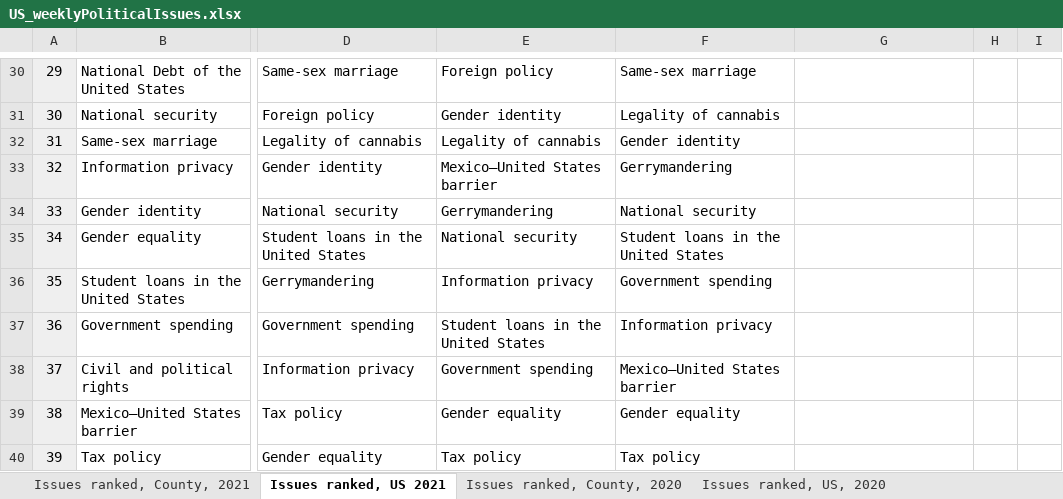
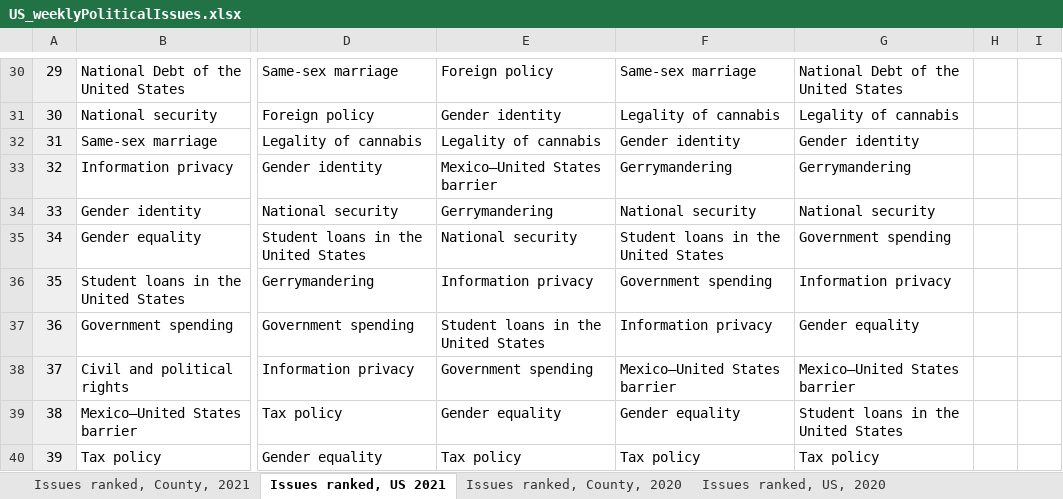
Before and after one commit to GoogleTrends/data, an Excel workbook: US_weeklyPoliticalIssues.xlsx, sheet Issues ranked, US 2021, drawn as a sheet; only a part is shown, gaps mark what is left out; values as stored, in another font and other column widths than the file's, no borders; charts and pictures not drawn; the diff covers the shown part only; the diff names each change by its address in the sheet, - before the commit and + after, or states it on an @@ line.

```diff
--- a/US_weeklyPoliticalIssues.xlsx (sheet Issues ranked, US 2021)
+++ b/US_weeklyPoliticalIssues.xlsx (sheet Issues ranked, US 2021)
-G30: (empty)
+G30: National Debt of the United States
-G31: (empty)
+G31: Legality of cannabis
-G32: (empty)
+G32: Gender identity
-G33: (empty)
+G33: Gerrymandering
-G34: (empty)
+G34: National security
-G35: (empty)
+G35: Government spending
-G36: (empty)
+G36: Information privacy
-G37: (empty)
+G37: Gender equality
-G38: (empty)
+G38: Mexico–United States barrier
-G39: (empty)
+G39: Student loans in the United States
-G40: (empty)
+G40: Tax policy
```
Also changed, not shown: 28 edited cells elsewhere in this sheet, sheet Issues ranked, County, 2021.
